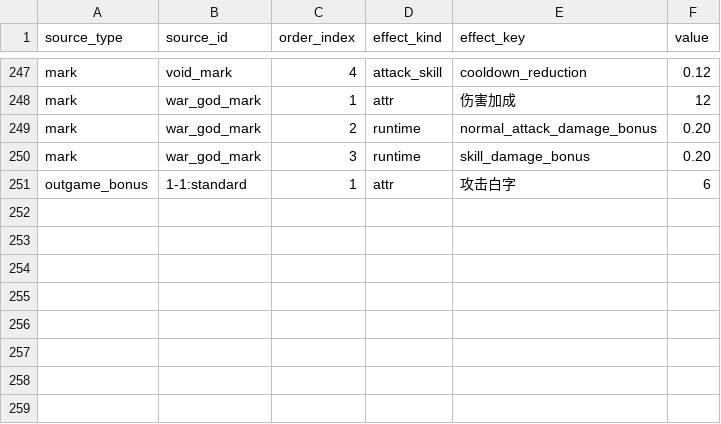
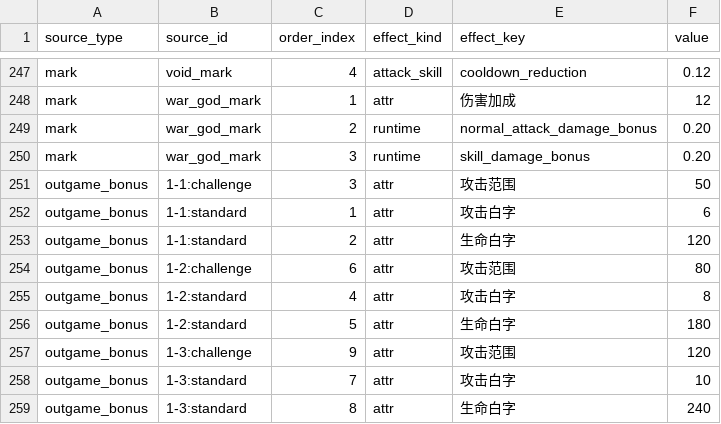
Before and after one commit to WindXRan/y3td, a CSV file: maps/EntryMap/script/data_csv/attreffect.csv, drawn as a sheet; only a part is shown, gaps mark what is left out; the diff names each change by its address in the sheet, - before the commit and + after, or states it on an @@ line.

Commit message:
refactor: source outgame bonuses from attreffect

```diff
--- a/maps/EntryMap/script/data_csv/attreffect.csv
+++ b/maps/EntryMap/script/data_csv/attreffect.csv
+row 251: outgame_bonus | 1-1:challenge | 3 | attr | 攻击范围 | 50
+row 253: outgame_bonus | 1-1:standard | 2 | attr | 生命白字 | 120
+row 254: outgame_bonus | 1-2:challenge | 6 | attr | 攻击范围 | 80
+row 255: outgame_bonus | 1-2:standard | 4 | attr | 攻击白字 | 8
+row 256: outgame_bonus | 1-2:standard | 5 | attr | 生命白字 | 180
+row 257: outgame_bonus | 1-3:challenge | 9 | attr | 攻击范围 | 120
+row 258: outgame_bonus | 1-3:standard | 7 | attr | 攻击白字 | 10
+row 259: outgame_bonus | 1-3:standard | 8 | attr | 生命白字 | 240
```
Also changed, not shown: 2 other files.
